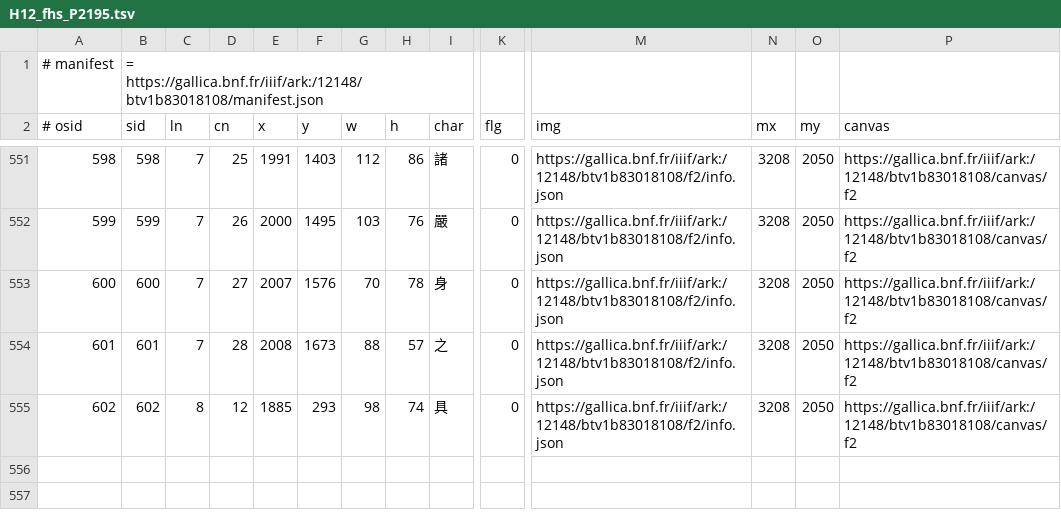
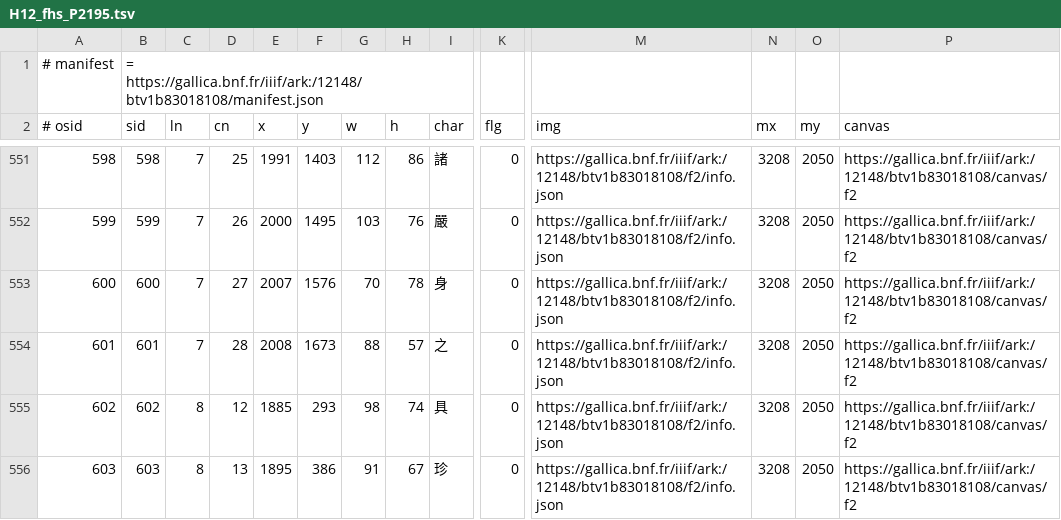
Before and after one commit to chise/hng-kiridashi-data, a TSV file: H12_fhs_P2195.tsv, drawn as a sheet; only a part is shown, gaps mark what is left out; rows hold the shown columns only; the diff names each change by its address in the sheet, - before the commit and + after, or states it on an @@ line.

Commit message:
(8-13: (1895,386)+91+67): add [via Kiridashi-kun]

```diff
--- a/H12_fhs_P2195.tsv
+++ b/H12_fhs_P2195.tsv
+row 556: 603 | 603 | 8 | 13 | 1895 | 386 | 91 | 67 | 珍 | 0 | https://gallica.bnf.fr/iiif/ark:/12148/btv1b83018108/f2/info.json | 3208 | 2050 | https://gallica.bnf.fr/iiif/ark:/12148/btv1b83018108/canvas/f2
```
